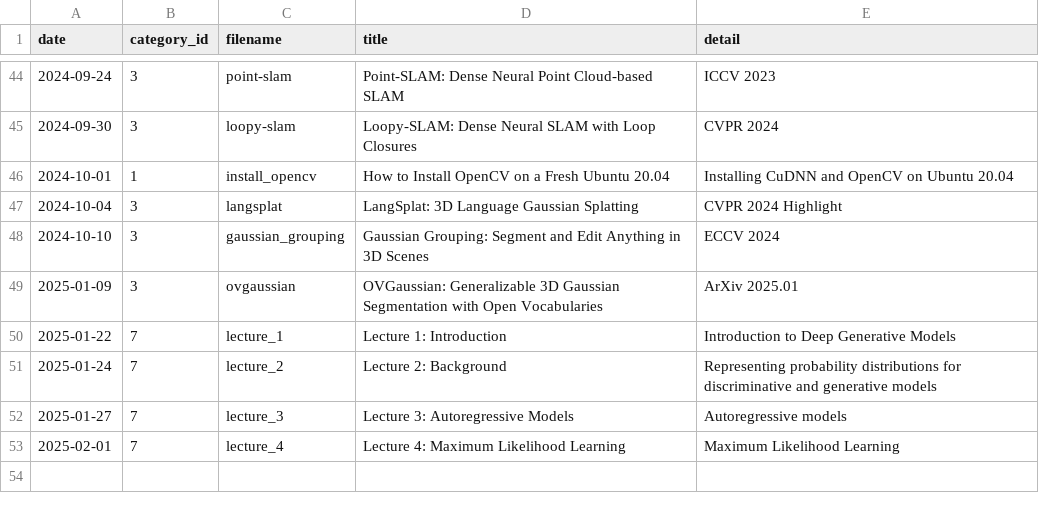
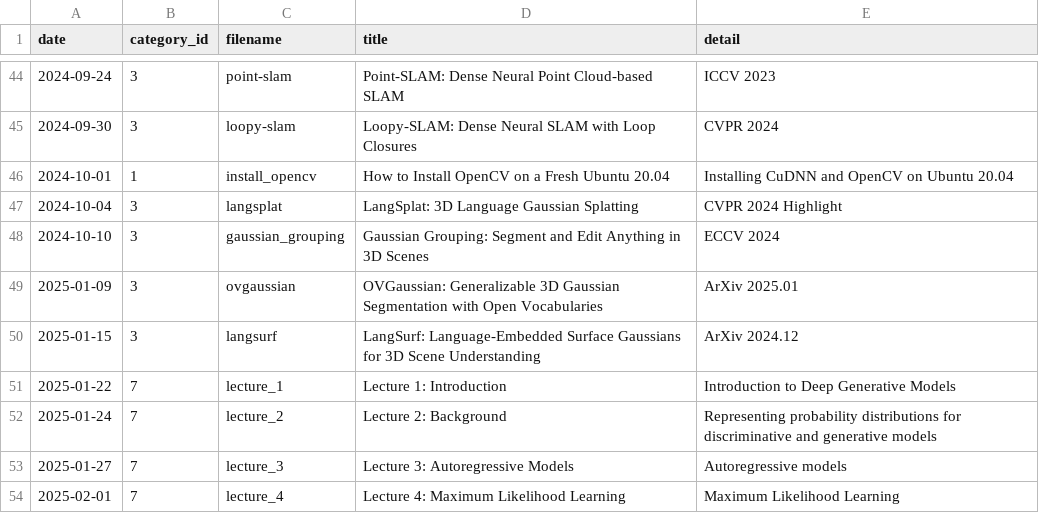
Before and after one commit to seongminjung/seongminjung.github.io, a CSV file: database/articles.csv, drawn as a sheet; only a part is shown, gaps mark what is left out.

Commit message:
LangSurf WIP

```diff
--- a/database/articles.csv
+++ b/database/articles.csv
@@ -49,2 +49,3 @@ date,category_id,filename,title,detail
 2025-01-09,3,ovgaussian,OVGaussian: Generalizable 3D Gaussian Segmentation with Open Vocabularies,ArXiv 2025.01
+2025-01-15,3,langsurf,LangSurf: Language-Embedded Surface Gaussians for 3D Scene Understanding,ArXiv 2024.12
 2025-01-22,7,lecture_1,Lecture 1: Introduction,Introduction to Deep Generative Models
```
Also changed, not shown: 14 other files.
